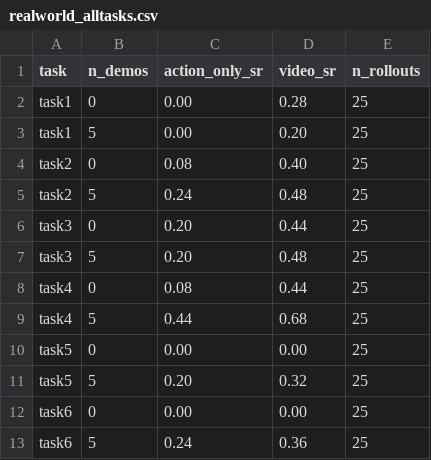
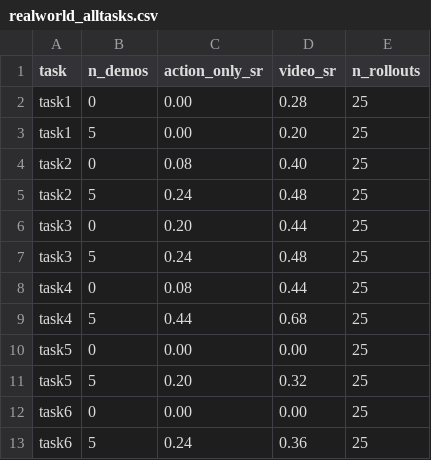
Before and after one commit to OliEfr/vpro_paper_plots, a CSV file: results/realworld_alltasks.csv, drawn as a sheet.

Commit message:
Restore five-demo robot-only success rate

```diff
--- a/results/realworld_alltasks.csv
+++ b/results/realworld_alltasks.csv
@@ -6,3 +6,3 @@ task2,5,0.24,0.48,25
 task3,0,0.20,0.44,25
-task3,5,0.20,0.48,25
+task3,5,0.24,0.48,25
 task4,0,0.08,0.44,25
```
Also changed, not shown: 11 other files.
